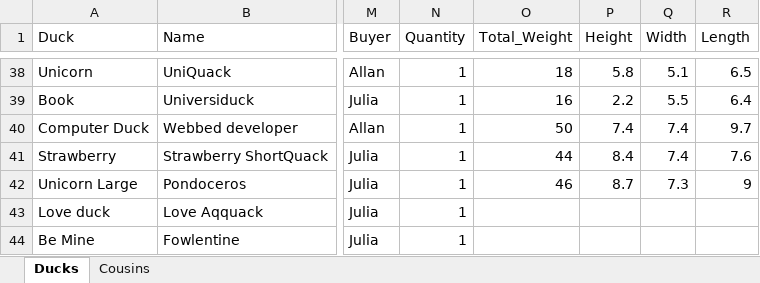
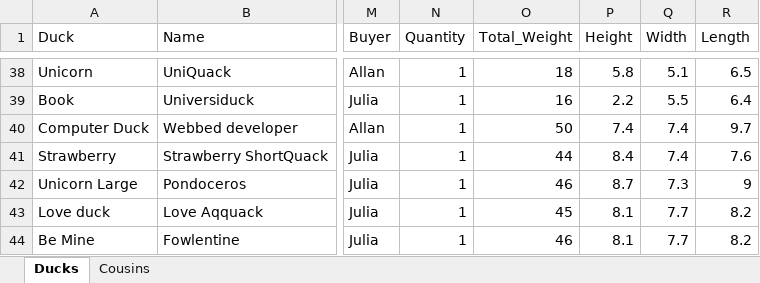
Before and after one commit to akstl1/Analyducks, an Excel workbook: data/data.xlsx, sheet Ducks, drawn as a sheet; only a part is shown, gaps mark what is left out; values as stored, in another font and other column widths than the file's, no borders; table styles not drawn; the diff names each change by its address in the sheet, - before the commit and + after, or states it on an @@ line.

```diff
--- a/data/data.xlsx (sheet Ducks)
+++ b/data/data.xlsx (sheet Ducks)
-O43 (Total_Weight): (empty)
+O43 (Total_Weight): 45
-P43:P44 (Height): (empty)
+P43:P44 (Height): 8.1
-Q43:Q44 (Width): (empty)
+Q43:Q44 (Width): 7.7
-R43:R44 (Length): (empty)
+R43:R44 (Length): 8.2
-O44 (Total_Weight): (empty)
+O44 (Total_Weight): 46
```
Also changed, not shown: 2 other files.
